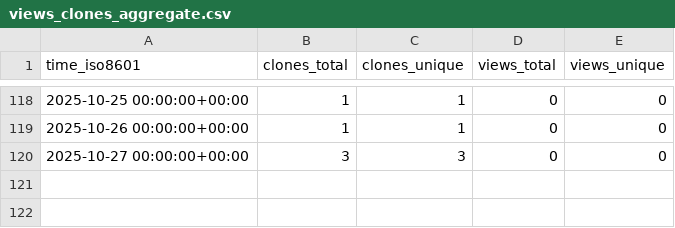
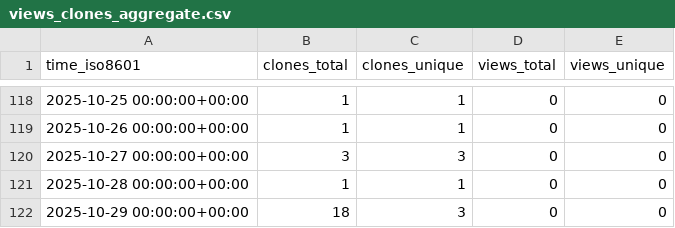
Before and after one commit to Davis-Fan/X-Blossom, a CSV file: Davis-Fan/X-Blossom/ghrs-data/views_clones_aggregate.csv, drawn as a sheet; only a part is shown, gaps mark what is left out.

```diff
--- a/Davis-Fan/X-Blossom/ghrs-data/views_clones_aggregate.csv
+++ b/Davis-Fan/X-Blossom/ghrs-data/views_clones_aggregate.csv
@@ -120 +120,3 @@ time_iso8601,clones_total,clones_unique,views_total,views_unique
 2025-10-27 00:00:00+00:00,3,3,0,0
+2025-10-28 00:00:00+00:00,1,1,0,0
+2025-10-29 00:00:00+00:00,18,3,0,0
```
Also changed, not shown: 1 other file.
